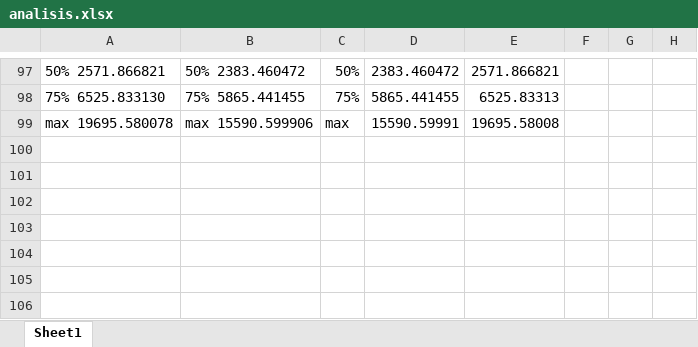
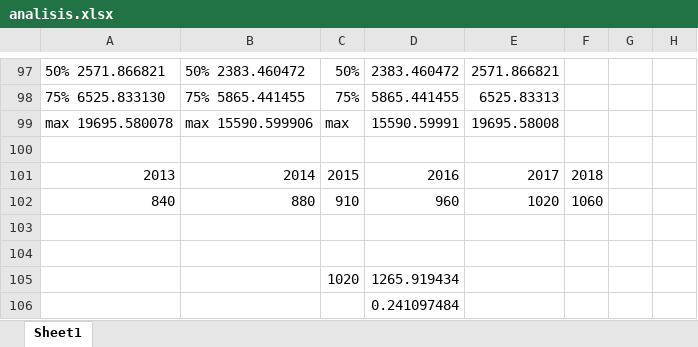
Before and after one commit to kuuhaku86/DatminGemastik19, an Excel workbook: analisis.xlsx, sheet Sheet1, drawn as a sheet; only a part is shown, gaps mark what is left out; values as stored, in another font and other column widths than the file's, no borders; the diff names each change by its address in the sheet, - before the commit and + after, or states it on an @@ line.

```diff
--- a/analisis.xlsx (sheet Sheet1)
+++ b/analisis.xlsx (sheet Sheet1)
+row 100: (empty)
+row 101: 2013 | 2014 | 2015 | 2016 | 2017 | 2018
+row 102: 840 | 880 | 910 | 960 | 1020 | 1060
+row 103: (empty)
+row 104: (empty)
+row 105:  |  | 1020 | 1265.919434
+row 106:  |  |  | 0.241097484
```
Also changed, not shown: 4 other files.
